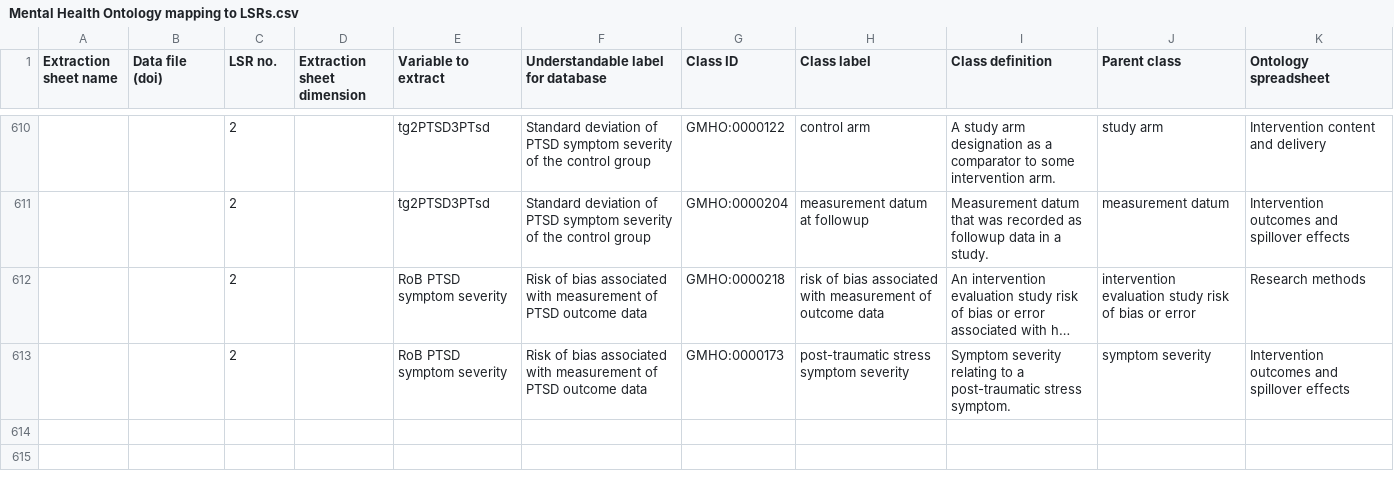
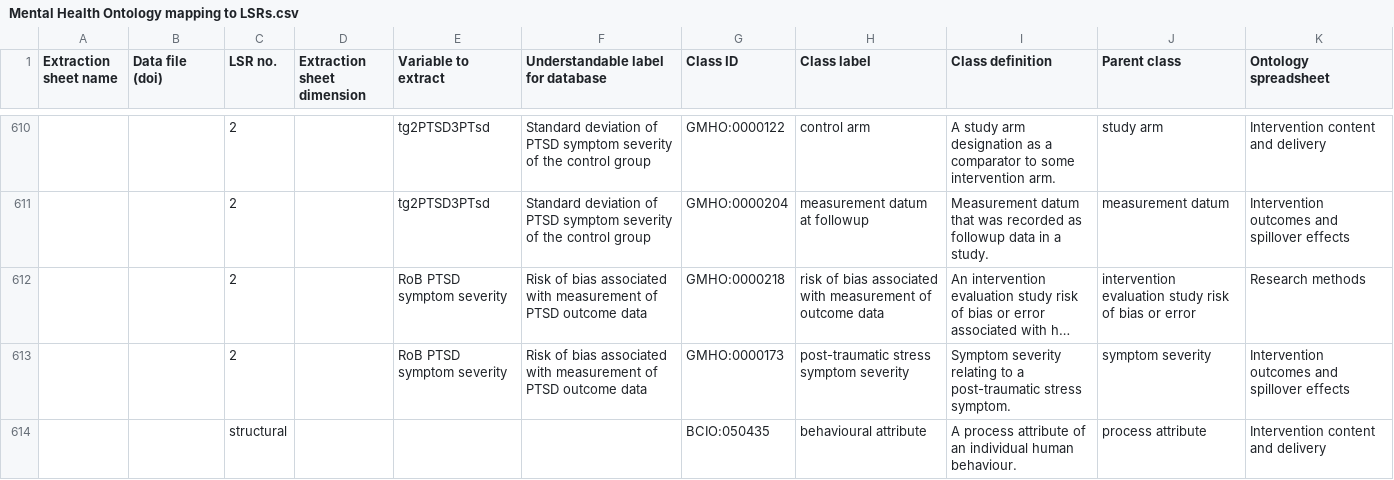
Before and after one commit to galenos-project/mental-health-ontology, a CSV file: Mapping to LSRs/Mental Health Ontology mapping to LSRs.csv, drawn as a sheet; only a part is shown, gaps mark what is left out; long unchanged cells end in …; the diff names each change by its address in the sheet, - before the commit and + after, or states it on an @@ line.

```diff
--- a/Mapping to LSRs/Mental Health Ontology mapping to LSRs.csv
+++ b/Mapping to LSRs/Mental Health Ontology mapping to LSRs.csv
+row 614:  |  | structural |  |  |  | BCIO:050435 | behavioural attribute | A process attribute of an individual human behaviour. | process attribute | Intervention content and delivery
```
